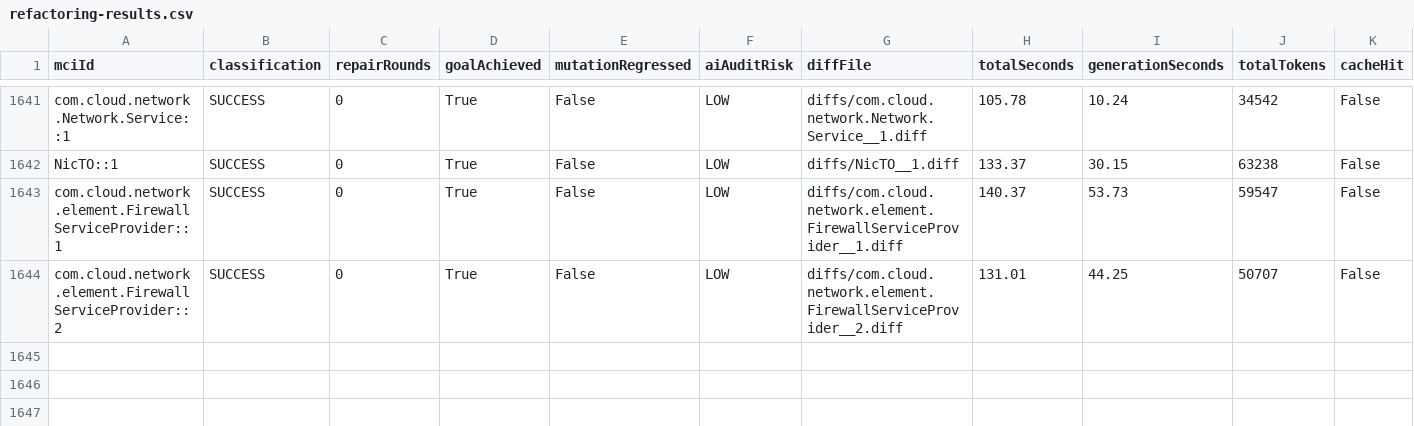
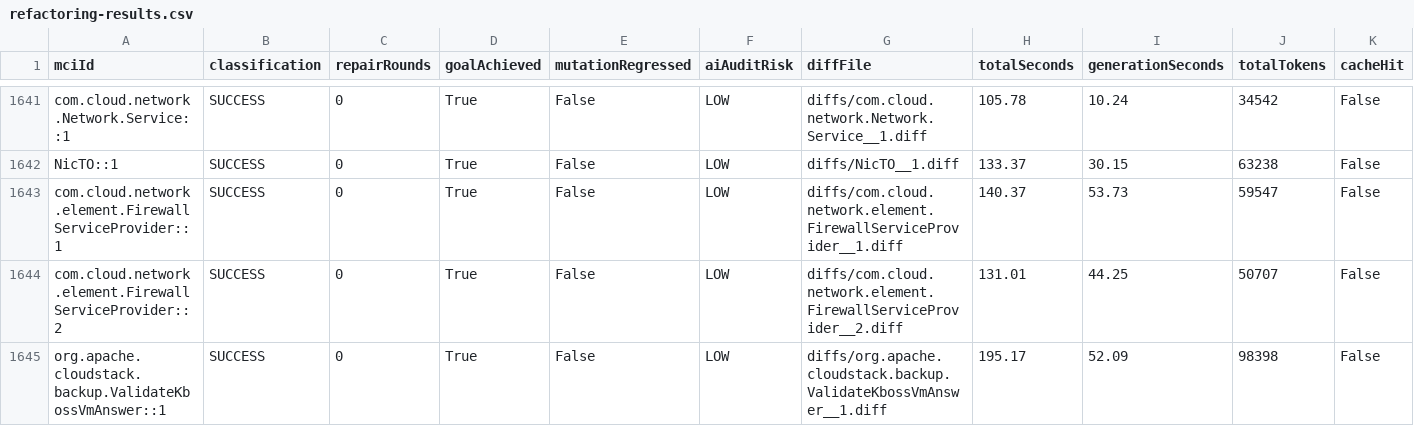
Before and after one commit to gzhao9/CloneDeMocker-v2, a CSV file: data/cloudstack/refactoring/CloneDeMocker+Terra-5.6/refactoring-results.csv, drawn as a sheet; only a part is shown, gaps mark what is left out; the diff names each change by its address in the sheet, - before the commit and + after, or states it on an @@ line.

```diff
--- a/data/cloudstack/refactoring/CloneDeMocker+Terra-5.6/refactoring-results.csv
+++ b/data/cloudstack/refactoring/CloneDeMocker+Terra-5.6/refactoring-results.csv
+row 1645: org.apache.cloudstack.backup.ValidateKbossVmAnswer::1 | SUCCESS | 0 | True | False | LOW | diffs/org.apache.cloudstack.backup.ValidateKbossVmAnswer__1.diff | 195.17 | 52.09 | 98398 | False
```
Also changed, not shown: 3 other files.
